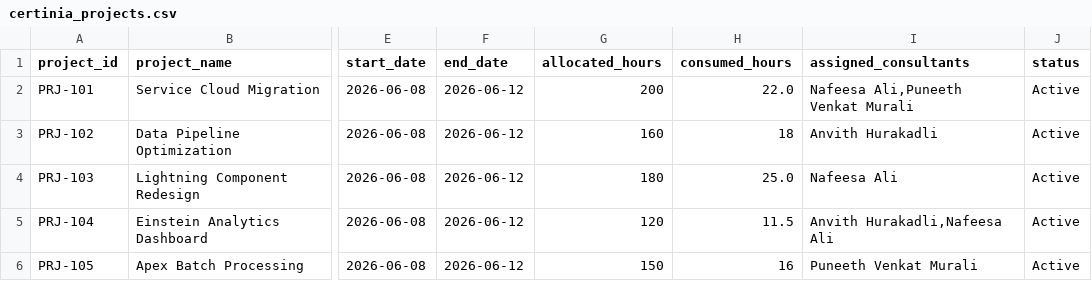
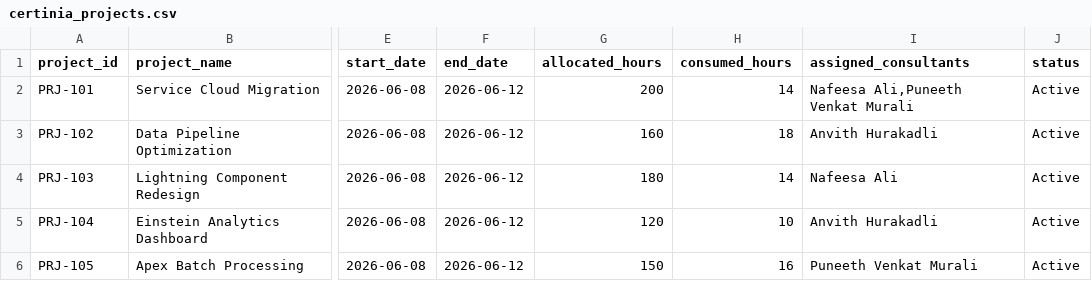
Before and after one commit to skekare-sf/TimeCard-System, a CSV file: data/certinia_projects.csv, drawn as a sheet; only a part is shown, gaps mark what is left out; the diff names each change by its address in the sheet, - before the commit and + after, or states it on an @@ line.

```diff
--- a/data/certinia_projects.csv
+++ b/data/certinia_projects.csv
-H2 (consumed_hours): 22.0
+H2 (consumed_hours): 14
-H4 (consumed_hours): 25.0
+H4 (consumed_hours): 14
-H5 (consumed_hours): 11.5
+H5 (consumed_hours): 10
-I5 (assigned_consultants): Anvith Hurakadli,Nafeesa Ali
+I5 (assigned_consultants): Anvith Hurakadli
```
Also changed, not shown: data/certinia_consultants.csv, 6 other files.
